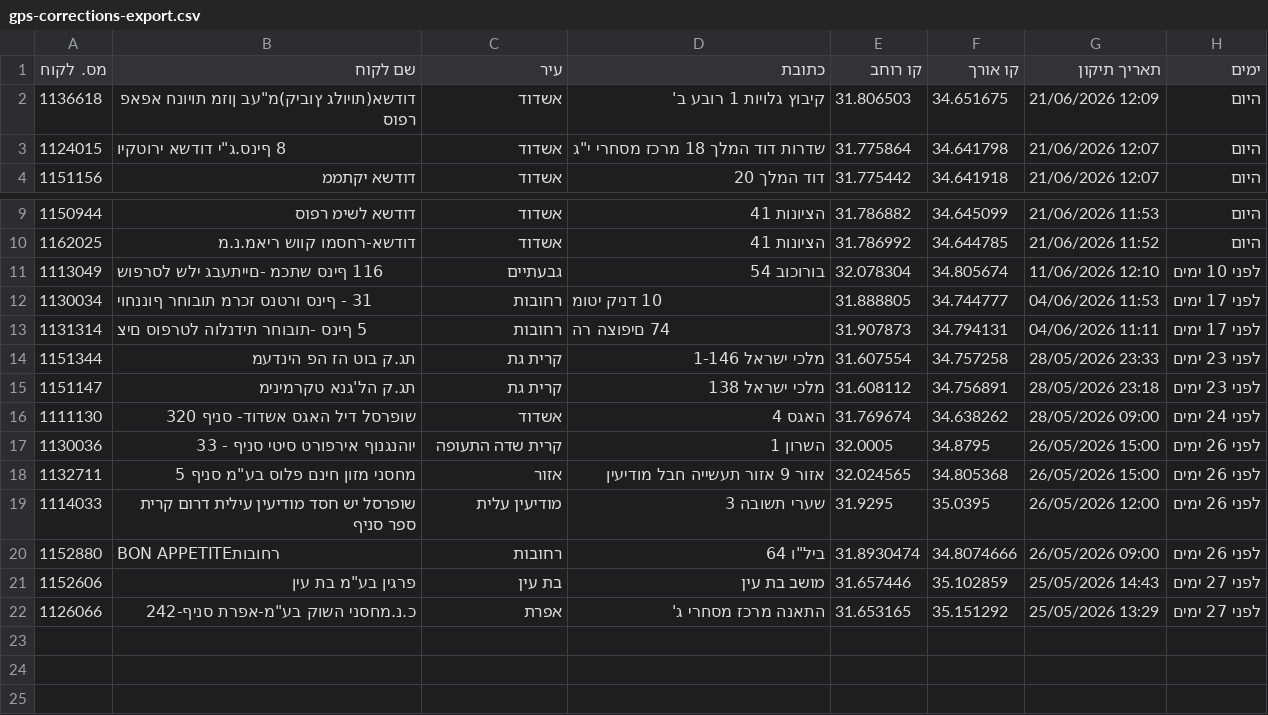
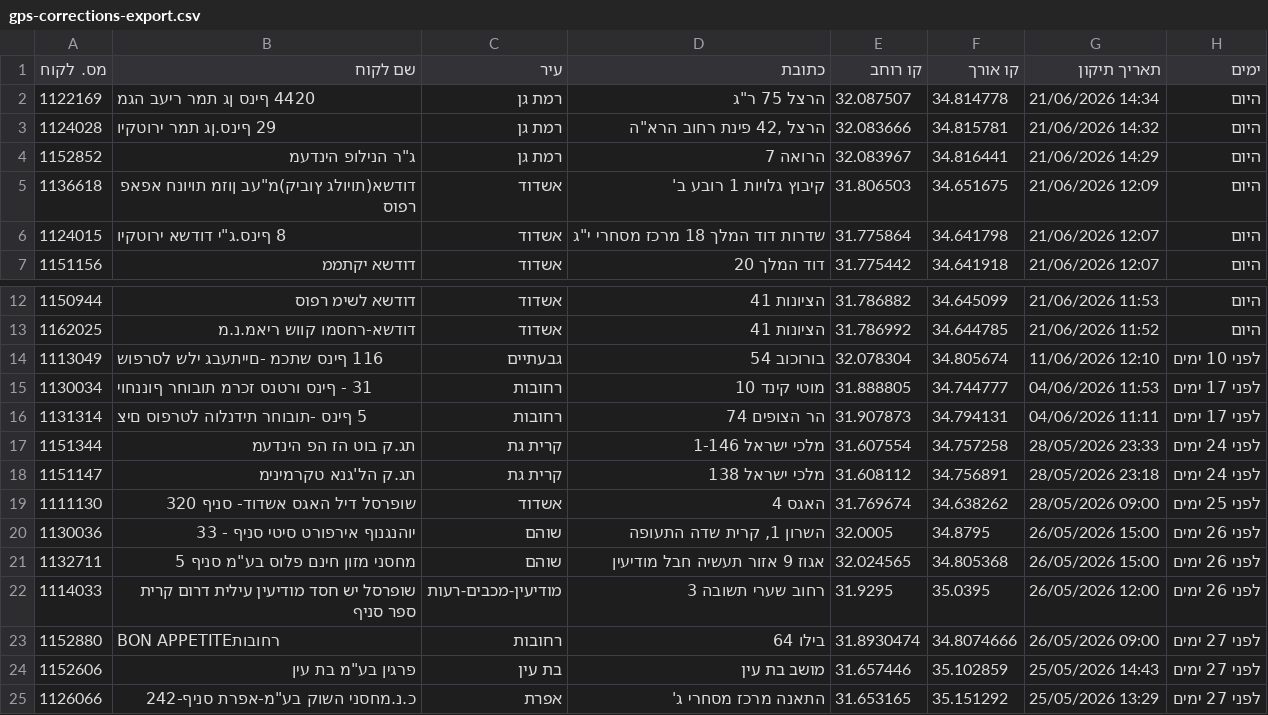
Before and after one commit to sverdlikdan-code/COLUMBUS, a CSV file: docs/gps-corrections-export.csv, drawn as a sheet; only a part is shown, gaps mark what is left out; addresses are those after the commit; the diff names each change by its address in the sheet, - before the commit and + after, or states it on an @@ line.

```diff
--- a/docs/gps-corrections-export.csv
+++ b/docs/gps-corrections-export.csv
+row 2: 1122169 | 4420 ףינס ןג תמר ריעב הגמ | רמת גן | הרצל 75 ר"ג | 32.087507 | 34.814778 | 21/06/2026 14:34 | היום
+row 3: 1124028 | 29 ףינס.ןג תמר ירוטקיו | רמת גן | הרצל ,42 פינת רחוב הרא"ה | 32.083666 | 34.815781 | 21/06/2026 14:32 | היום
+row 4: 1152852 | ג"ר הנילופ הינדעמ | רמת גן | הרואה 7 | 32.083967 | 34.816441 | 21/06/2026 14:29 | היום
-D15 (כתובת): 10 דניק יטומ
+D15 (כתובת): מוטי קינד 10
-D16 (כתובת): 74 םיפוצה רה
+D16 (כתובת): הר הצופים 74
-H17:H18 (ימים): לפני 23 ימים
+H17:H18 (ימים): לפני 24 ימים
-H19 (ימים): לפני 24 ימים
+H19 (ימים): לפני 25 ימים
-C20 (עיר): קרית שדה התעופה
+C20 (עיר): שוהם
-D20 (כתובת): השרון 1
+D20 (כתובת): השרון 1, קרית שדה התעופה
-C21 (עיר): אזור
+C21 (עיר): שוהם
-D21 (כתובת): אזור 9 אזור תעשייה חבל מודיעין
+D21 (כתובת): אגוז 9 אזור תעשיה חבל מודיעין
-C22 (עיר): מודיעין עלית
+C22 (עיר): מודיעין-מכבים-רעות
-D22 (כתובת): שערי תשובה 3
+D22 (כתובת): רחוב שערי תשובה 3
-D23 (כתובת): ביל"ו 64
+D23 (כתובת): בילו 64
-H23 (ימים): לפני 26 ימים
+H23 (ימים): לפני 27 ימים
```
Also changed, not shown: 1 other file.
